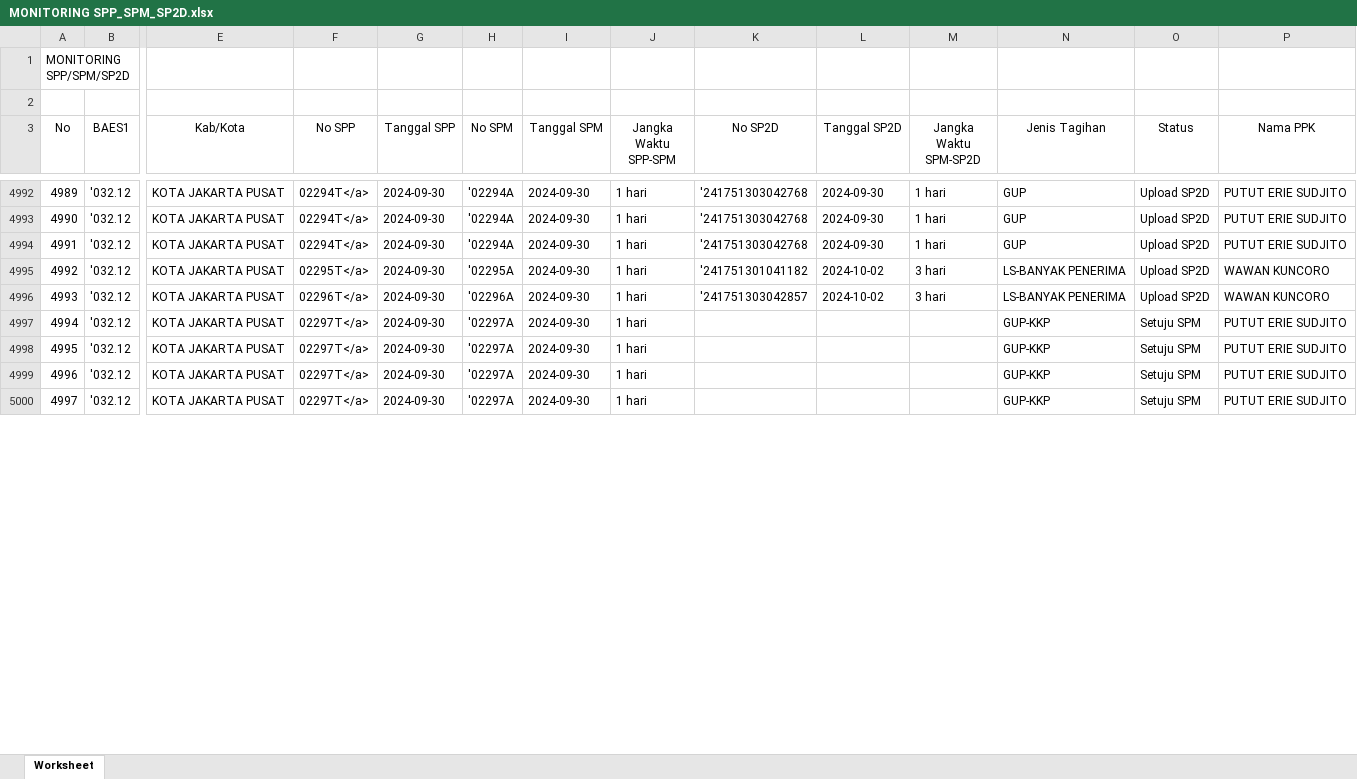
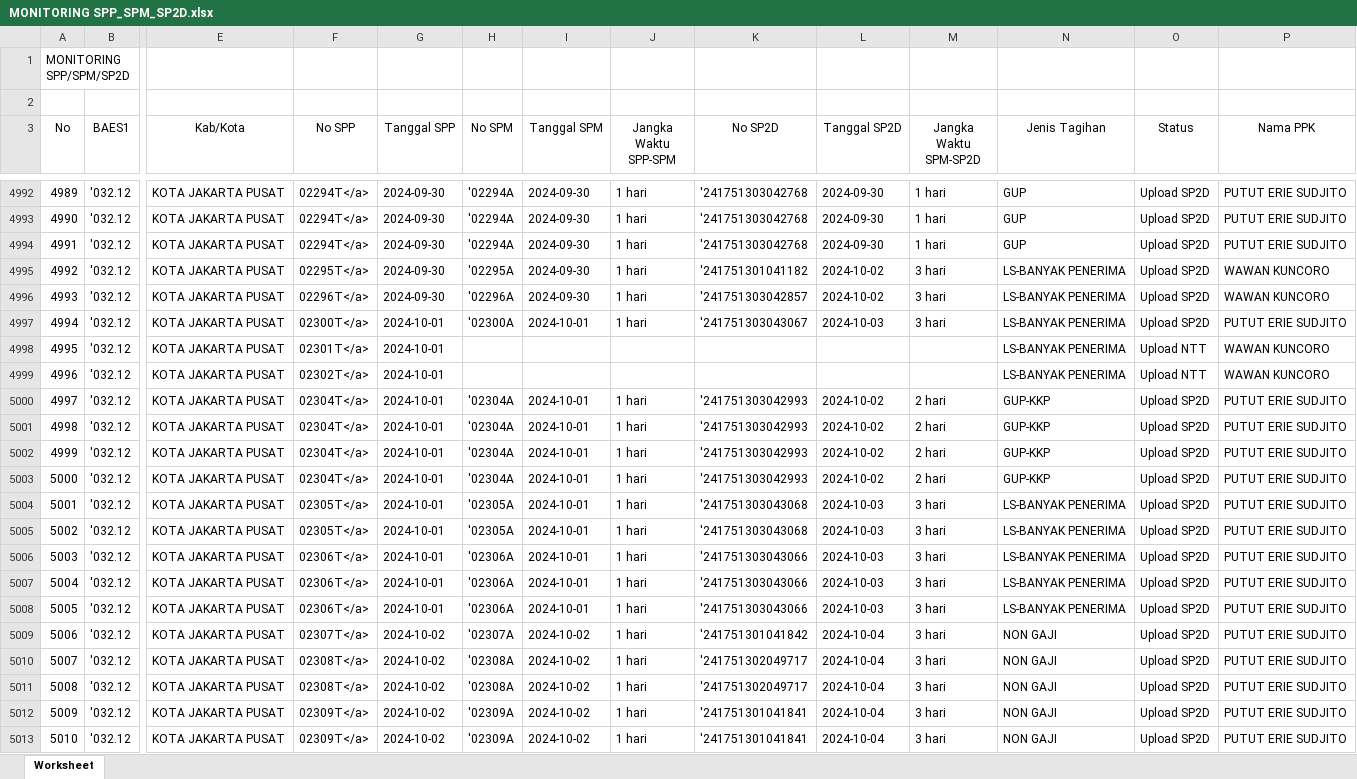
Before and after one commit to edimistiono/TA.2024, an Excel workbook: Database/MONITORING SPP_SPM_SP2D.xlsx, sheet Worksheet, drawn as a sheet; only a part is shown, gaps mark what is left out; values as stored, in another font and other column widths than the file's, no borders; addresses are those after the commit; rows hold the shown columns only; the diff covers the shown part only; the diff names each change by its address in the sheet, - before the commit and + after, or states it on an @@ line.

```diff
--- a/Database/MONITORING SPP_SPM_SP2D.xlsx (sheet Worksheet)
+++ b/Database/MONITORING SPP_SPM_SP2D.xlsx (sheet Worksheet)
+row 4997: 4994 | '032.12 | KOTA JAKARTA PUSAT | 02300T</a> | 2024-10-01 | '02300A | 2024-10-01 | 1 hari | '241751303043067 | 2024-10-03 | 3 hari | LS-BANYAK PENERIMA | Upload SP2D | PUTUT ERIE SUDJITO
+row 4998: 4995 | '032.12 | KOTA JAKARTA PUSAT | 02301T</a> | 2024-10-01 |  |  |  |  |  |  | LS-BANYAK PENERIMA | Upload NTT | WAWAN KUNCORO
+row 4999: 4996 | '032.12 | KOTA JAKARTA PUSAT | 02302T</a> | 2024-10-01 |  |  |  |  |  |  | LS-BANYAK PENERIMA | Upload NTT | WAWAN KUNCORO
@@ column A (No) renumbered from row 5000 down @@
-F5000:F5003 (No SPP): 02297T</a>
+F5000:F5003 (No SPP): 02304T</a>
-G5000:G5003 (Tanggal SPP): 2024-09-30
+G5000:G5003 (Tanggal SPP): 2024-10-01
-H5000:H5003 (No SPM): '02297A
+H5000:H5003 (No SPM): '02304A
-I5000:I5003 (Tanggal SPM): 2024-09-30
+I5000:I5003 (Tanggal SPM): 2024-10-01
-K5000:K5003 (No SP2D): (empty)
+K5000:K5003 (No SP2D): '241751303042993
-L5000:L5003 (Tanggal SP2D): (empty)
+L5000:L5003 (Tanggal SP2D): 2024-10-02
-M5000:M5003 (Jangka Waktu SPM-SP2D): (empty)
+M5000:M5003 (Jangka Waktu SPM-SP2D): 2 hari
-O5000:O5003 (Status): Setuju SPM
+O5000:O5003 (Status): Upload SP2D
+row 5004: 5001 | '032.12 | KOTA JAKARTA PUSAT | 02305T</a> | 2024-10-01 | '02305A | 2024-10-01 | 1 hari | '241751303043068 | 2024-10-03 | 3 hari | LS-BANYAK PENERIMA | Upload SP2D | PUTUT ERIE SUDJITO
+row 5005: 5002 | '032.12 | KOTA JAKARTA PUSAT | 02305T</a> | 2024-10-01 | '02305A | 2024-10-01 | 1 hari | '241751303043068 | 2024-10-03 | 3 hari | LS-BANYAK PENERIMA | Upload SP2D | PUTUT ERIE SUDJITO
+row 5006: 5003 | '032.12 | KOTA JAKARTA PUSAT | 02306T</a> | 2024-10-01 | '02306A | 2024-10-01 | 1 hari | '241751303043066 | 2024-10-03 | 3 hari | LS-BANYAK PENERIMA | Upload SP2D | PUTUT ERIE SUDJITO
+row 5007: 5004 | '032.12 | KOTA JAKARTA PUSAT | 02306T</a> | 2024-10-01 | '02306A | 2024-10-01 | 1 hari | '241751303043066 | 2024-10-03 | 3 hari | LS-BANYAK PENERIMA | Upload SP2D | PUTUT ERIE SUDJITO
+row 5008: 5005 | '032.12 | KOTA JAKARTA PUSAT | 02306T</a> | 2024-10-01 | '02306A | 2024-10-01 | 1 hari | '241751303043066 | 2024-10-03 | 3 hari | LS-BANYAK PENERIMA | Upload SP2D | PUTUT ERIE SUDJITO
+row 5009: 5006 | '032.12 | KOTA JAKARTA PUSAT | 02307T</a> | 2024-10-02 | '02307A | 2024-10-02 | 1 hari | '241751301041842 | 2024-10-04 | 3 hari | NON GAJI | Upload SP2D | PUTUT ERIE SUDJITO
+row 5010: 5007 | '032.12 | KOTA JAKARTA PUSAT | 02308T</a> | 2024-10-02 | '02308A | 2024-10-02 | 1 hari | '241751302049717 | 2024-10-04 | 3 hari | NON GAJI | Upload SP2D | PUTUT ERIE SUDJITO
+row 5011: 5008 | '032.12 | KOTA JAKARTA PUSAT | 02308T</a> | 2024-10-02 | '02308A | 2024-10-02 | 1 hari | '241751302049717 | 2024-10-04 | 3 hari | NON GAJI | Upload SP2D | PUTUT ERIE SUDJITO
+row 5012: 5009 | '032.12 | KOTA JAKARTA PUSAT | 02309T</a> | 2024-10-02 | '02309A | 2024-10-02 | 1 hari | '241751301041841 | 2024-10-04 | 3 hari | NON GAJI | Upload SP2D | PUTUT ERIE SUDJITO
+row 5013: 5010 | '032.12 | KOTA JAKARTA PUSAT | 02309T</a> | 2024-10-02 | '02309A | 2024-10-02 | 1 hari | '241751301041841 | 2024-10-04 | 3 hari | NON GAJI | Upload SP2D | PUTUT ERIE SUDJITO
```
Also changed, not shown: 15 added rows, 1 removed row and 4 edited cells elsewhere in this sheet, Database/DAFTAR SP2D SATKER.xlsx, Database/MONITORING DETAIL TRANSAKSI FA 16 SEGMEN VERSI SP2D.xlsx, 3 other files.
